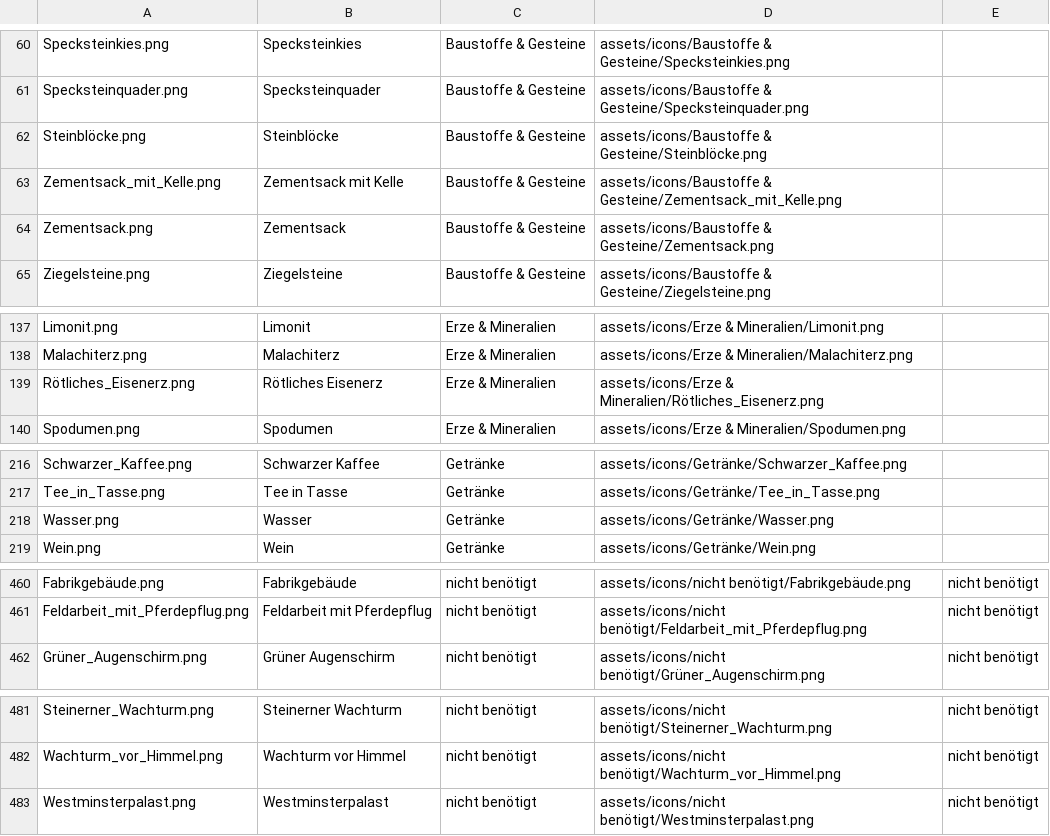
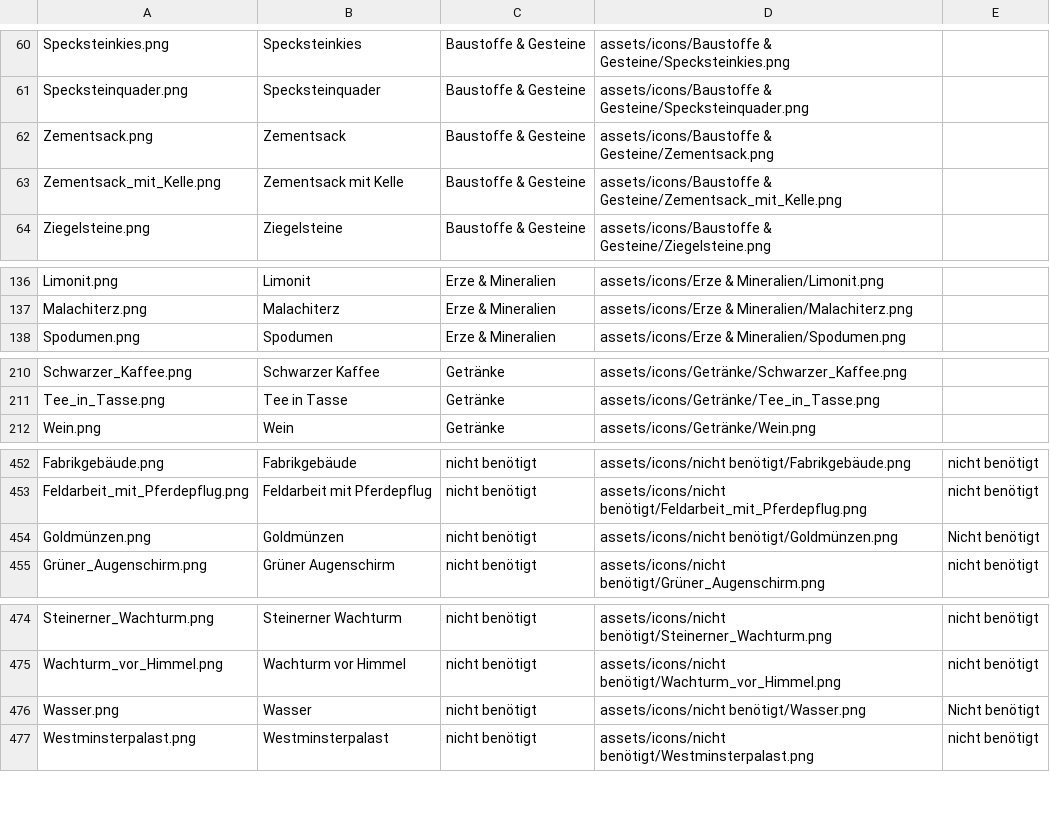
Before and after one commit to markusjungblut/asset_labor, a CSV file: docs/ICON_KATALOG.csv, drawn as a sheet; only a part is shown, gaps mark what is left out; the diff covers the shown part only.

Commit message:
Categorize resource and currency UI icons; exclude water and gold coin icon

```diff
--- a/docs/ICON_KATALOG.csv
+++ b/docs/ICON_KATALOG.csv
@@ -61,5 +61,4 @@
 "Specksteinquader.png";"Specksteinquader";"Baustoffe & Gesteine";"assets/icons/Baustoffe & Gesteine/Specksteinquader.png";""
-"Steinblöcke.png";"Steinblöcke";"Baustoffe & Gesteine";"assets/icons/Baustoffe & Gesteine/Steinblöcke.png";""
+"Zementsack.png";"Zementsack";"Baustoffe & Gesteine";"assets/icons/Baustoffe & Gesteine/Zementsack.png";""
 "Zementsack_mit_Kelle.png";"Zementsack mit Kelle";"Baustoffe & Gesteine";"assets/icons/Baustoffe & Gesteine/Zementsack_mit_Kelle.png";""
-"Zementsack.png";"Zementsack";"Baustoffe & Gesteine";"assets/icons/Baustoffe & Gesteine/Zementsack.png";""
 "Ziegelsteine.png";"Ziegelsteine";"Baustoffe & Gesteine";"assets/icons/Baustoffe & Gesteine/Ziegelsteine.png";""
@@ -138,3 +137,2 @@
 "Malachiterz.png";"Malachiterz";"Erze & Mineralien";"assets/icons/Erze & Mineralien/Malachiterz.png";""
-"Rötliches_Eisenerz.png";"Rötliches Eisenerz";"Erze & Mineralien";"assets/icons/Erze & Mineralien/Rötliches_Eisenerz.png";""
 "Spodumen.png";"Spodumen";"Erze & Mineralien";"assets/icons/Erze & Mineralien/Spodumen.png";""
@@ -217,3 +211,2 @@
 "Tee_in_Tasse.png";"Tee in Tasse";"Getränke";"assets/icons/Getränke/Tee_in_Tasse.png";""
-"Wasser.png";"Wasser";"Getränke";"assets/icons/Getränke/Wasser.png";""
 "Wein.png";"Wein";"Getränke";"assets/icons/Getränke/Wein.png";""
@@ -461,2 +453,3 @@
 "Feldarbeit_mit_Pferdepflug.png";"Feldarbeit mit Pferdepflug";"nicht benötigt";"assets/icons/nicht benötigt/Feldarbeit_mit_Pferdepflug.png";"nicht benötigt"
+"Goldmünzen.png";"Goldmünzen";"nicht benötigt";"assets/icons/nicht benötigt/Goldmünzen.png";"Nicht benötigt"
 "Grüner_Augenschirm.png";"Grüner Augenschirm";"nicht benötigt";"assets/icons/nicht benötigt/Grüner_Augenschirm.png";"nicht benötigt"
@@ -482,2 +475,3 @@
 "Wachturm_vor_Himmel.png";"Wachturm vor Himmel";"nicht benötigt";"assets/icons/nicht benötigt/Wachturm_vor_Himmel.png";"nicht benötigt"
+"Wasser.png";"Wasser";"nicht benötigt";"assets/icons/nicht benötigt/Wasser.png";"Nicht benötigt"
 "Westminsterpalast.png";"Westminsterpalast";"nicht benötigt";"assets/icons/nicht benötigt/Westminsterpalast.png";"nicht benötigt"
```
Also changed, not shown: 7 added rows, 6 removed rows, 7 moved rows and 7 edited cells elsewhere in this file, 10 other files.
